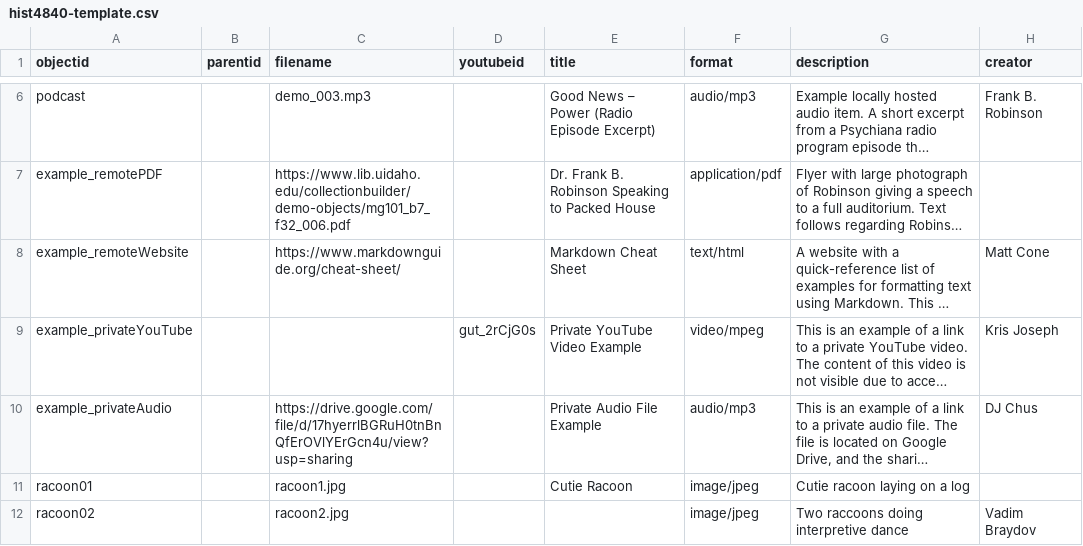
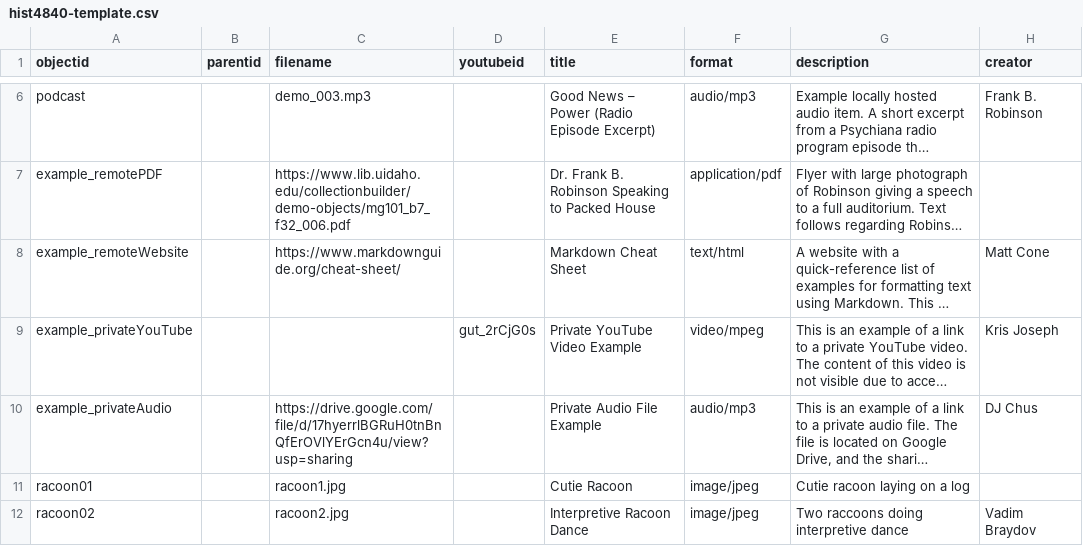
Before and after one commit to kaylahcyorku/layschips, a CSV file: _data/hist4840-template.csv, drawn as a sheet; only a part is shown, gaps mark what is left out; long unchanged cells end in …; the diff names each change by its address in the sheet, - before the commit and + after, or states it on an @@ line.

Commit message:
Add files via upload

```diff
--- a/_data/hist4840-template.csv
+++ b/_data/hist4840-template.csv
-E12 (title): (empty)
+E12 (title): Interpretive Racoon Dance
```
